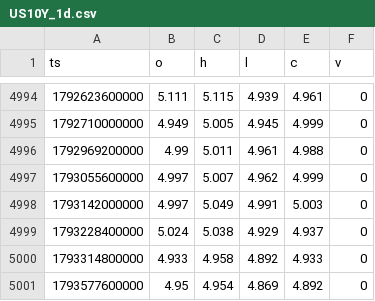
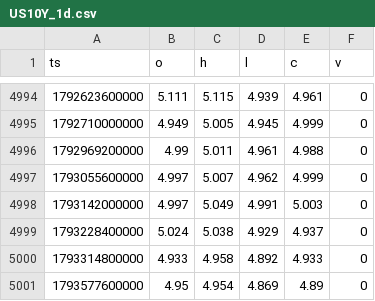
Before and after one commit to Wickedrad/coinbaseTraderBot, a CSV file: research/btcd_fractal/data/US10Y_1d.csv, drawn as a sheet; only a part is shown, gaps mark what is left out.

```diff
--- a/research/btcd_fractal/data/US10Y_1d.csv
+++ b/research/btcd_fractal/data/US10Y_1d.csv
@@ -5000,2 +5000,2 @@ ts,o,h,l,c,v
 1793314800000,4.933,4.958,4.892,4.933,0
-1793577600000,4.95,4.954,4.869,4.892,0
+1793577600000,4.95,4.954,4.869,4.89,0
```
Also changed, not shown: research/btcd_fractal/data/ETH.D_1d.csv, research/btcd_fractal/data/ETHBTC_1d.csv, 17 other files.
